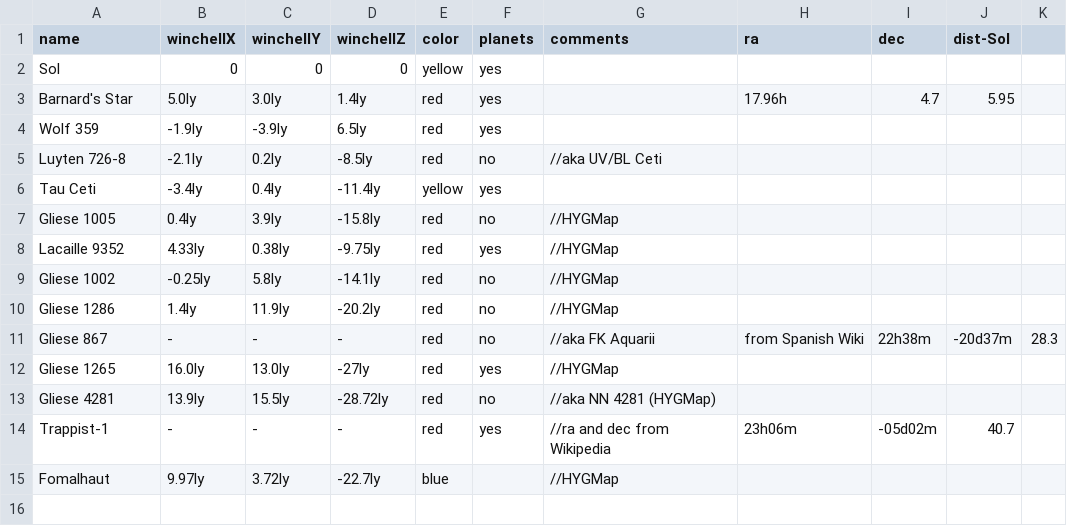
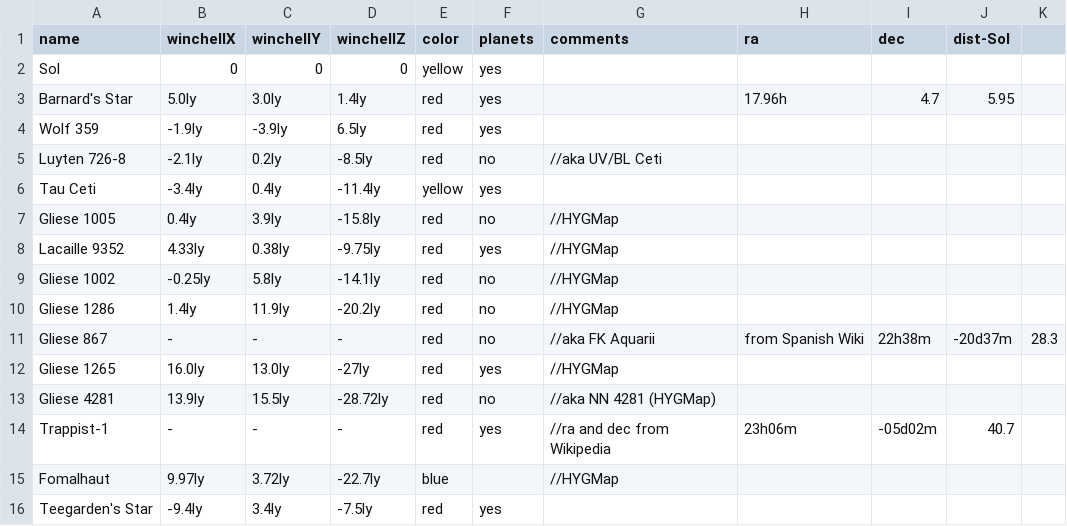
Before and after one commit to Zireael07/Space-Frontier, a CSV file: hud/starmap.csv, drawn as a sheet; the diff names each change by its address in the sheet, - before the commit and + after, or states it on an @@ line.

Commit message:
new: starmap icon and system for Teegarden's Star

```diff
--- a/hud/starmap.csv
+++ b/hud/starmap.csv
+row 16: Teegarden's Star | -9.4ly | 3.4ly | -7.5ly | red | yes
```
Also changed, not shown: 1 other file.
